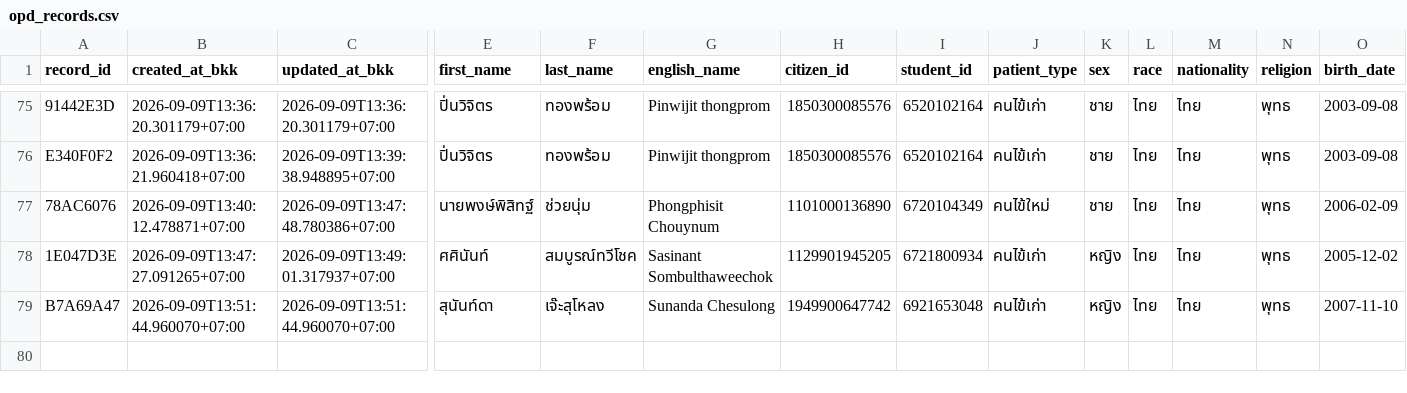
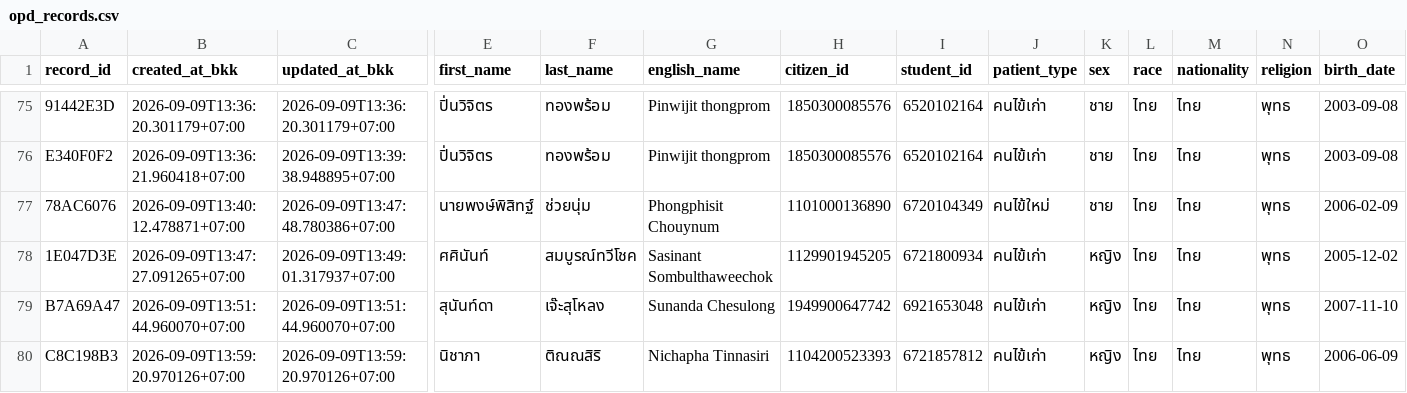
Before and after one commit to PythonianSt/OPD3, a CSV file: opd_records.csv, drawn as a sheet; only a part is shown, gaps mark what is left out; rows hold the shown columns only; the diff names each change by its address in the sheet, - before the commit and + after, or states it on an @@ line.

Commit message:
add OPD record C8C198B3 2026-09-09T13:59:20.970126+07:00

```diff
--- a/opd_records.csv
+++ b/opd_records.csv
+row 80: C8C198B3 | 2026-09-09T13:59:20.970126+07:00 | 2026-09-09T13:59:20.970126+07:00 | นิชาภา | ติณณสิริ | Nichapha Tinnasiri | 1104200523393 | 6721857812 | คนไข้เก่า | หญิง | ไทย | ไทย | พุทธ | 2006-06-09
```
